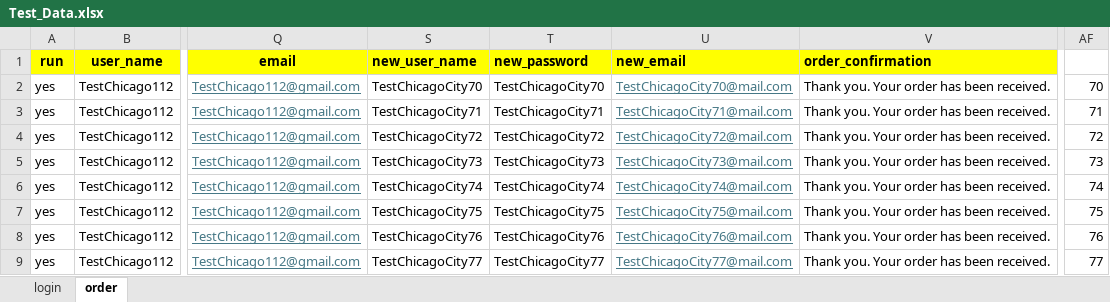
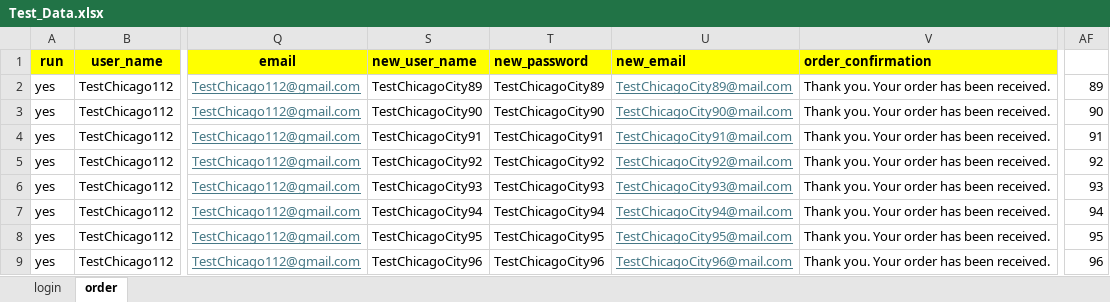
Before and after one commit to DmitriyV7/POM6, an Excel workbook: src/main/resources/test_data/Test_Data.xlsx, sheet order, drawn as a sheet; only a part is shown, gaps mark what is left out; values as stored, in another font and other column widths than the file's, no borders; the diff covers the shown part only; the diff names each change by its address in the sheet, - before the commit and + after, or states it on an @@ line.

Commit message:
updated data

```diff
--- a/src/main/resources/test_data/Test_Data.xlsx (sheet order)
+++ b/src/main/resources/test_data/Test_Data.xlsx (sheet order)
-S2 (new_user_name): TestChicagoCity70
+S2 (new_user_name): TestChicagoCity89
-T2 (new_password): TestChicagoCity70
+T2 (new_password): TestChicagoCity89
-U2 (new_email): TestChicagoCity70@mail.com
+U2 (new_email): TestChicagoCity89@mail.com
-AF2: 70
+AF2: 89
-S3 (new_user_name): TestChicagoCity71
+S3 (new_user_name): TestChicagoCity90
-T3 (new_password): TestChicagoCity71
+T3 (new_password): TestChicagoCity90
-U3 (new_email): TestChicagoCity71@mail.com
+U3 (new_email): TestChicagoCity90@mail.com
-AF3: 71
+AF3: 90
-S4 (new_user_name): TestChicagoCity72
+S4 (new_user_name): TestChicagoCity91
-T4 (new_password): TestChicagoCity72
+T4 (new_password): TestChicagoCity91
-U4 (new_email): TestChicagoCity72@mail.com
+U4 (new_email): TestChicagoCity91@mail.com
-AF4: 72
+AF4: 91
-S5 (new_user_name): TestChicagoCity73
+S5 (new_user_name): TestChicagoCity92
-T5 (new_password): TestChicagoCity73
+T5 (new_password): TestChicagoCity92
-U5 (new_email): TestChicagoCity73@mail.com
+U5 (new_email): TestChicagoCity92@mail.com
-AF5: 73
+AF5: 92
-S6 (new_user_name): TestChicagoCity74
+S6 (new_user_name): TestChicagoCity93
-T6 (new_password): TestChicagoCity74
+T6 (new_password): TestChicagoCity93
-U6 (new_email): TestChicagoCity74@mail.com
+U6 (new_email): TestChicagoCity93@mail.com
-AF6: 74
+AF6: 93
-S7 (new_user_name): TestChicagoCity75
+S7 (new_user_name): TestChicagoCity94
-T7 (new_password): TestChicagoCity75
+T7 (new_password): TestChicagoCity94
-U7 (new_email): TestChicagoCity75@mail.com
+U7 (new_email): TestChicagoCity94@mail.com
-AF7: 75
+AF7: 94
-S8 (new_user_name): TestChicagoCity76
+S8 (new_user_name): TestChicagoCity95
-T8 (new_password): TestChicagoCity76
+T8 (new_password): TestChicagoCity95
-U8 (new_email): TestChicagoCity76@mail.com
+U8 (new_email): TestChicagoCity95@mail.com
-AF8: 76
+AF8: 95
-S9 (new_user_name): TestChicagoCity77
+S9 (new_user_name): TestChicagoCity96
-T9 (new_password): TestChicagoCity77
+T9 (new_password): TestChicagoCity96
-U9 (new_email): TestChicagoCity77@mail.com
+U9 (new_email): TestChicagoCity96@mail.com
-AF9: 77
+AF9: 96
```
Also changed, not shown: 44 edited cells elsewhere in this sheet, sheet login, 3 other files.
